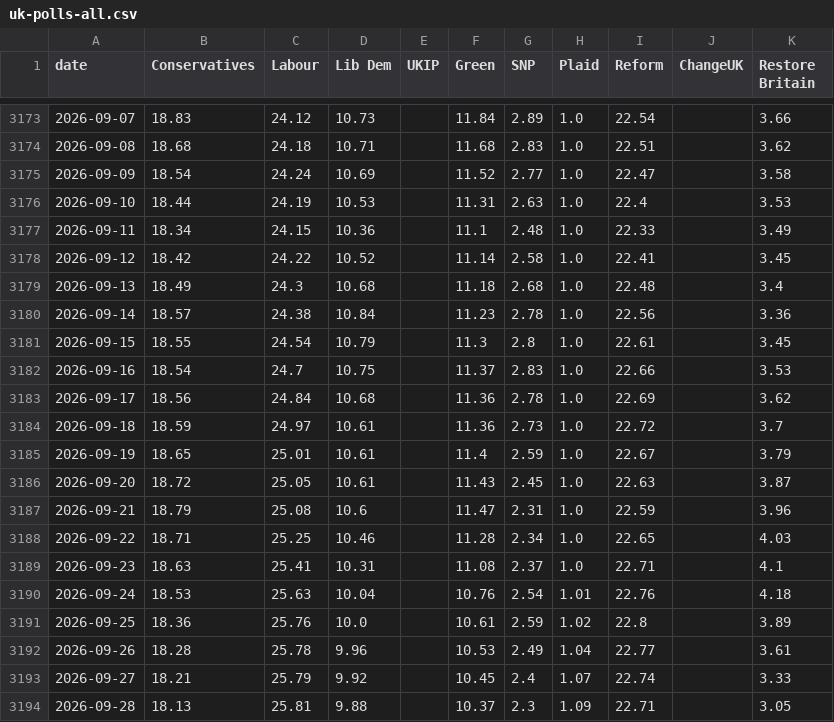
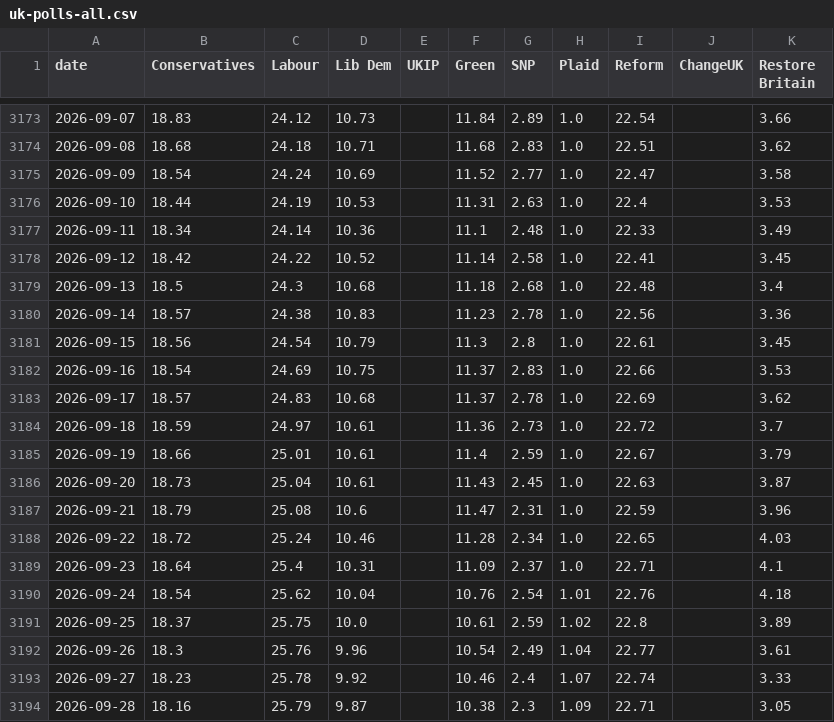
Before and after one commit to scottbar/polls, a CSV file: uk-polls-all.csv, drawn as a sheet; only a part is shown, gaps mark what is left out; the diff covers the shown part only.

```diff
--- a/uk-polls-all.csv
+++ b/uk-polls-all.csv
@@ -3176,19 +3176,19 @@ date,Conservatives,Labour,Lib Dem,UKIP,Green,SNP,Plaid,Reform,ChangeUK,Restore B
 2026-09-10,18.44,24.19,10.53,,11.31,2.63,1.0,22.4,,3.53
-2026-09-11,18.34,24.15,10.36,,11.1,2.48,1.0,22.33,,3.49
+2026-09-11,18.34,24.14,10.36,,11.1,2.48,1.0,22.33,,3.49
 2026-09-12,18.42,24.22,10.52,,11.14,2.58,1.0,22.41,,3.45
-2026-09-13,18.49,24.3,10.68,,11.18,2.68,1.0,22.48,,3.4
-2026-09-14,18.57,24.38,10.84,,11.23,2.78,1.0,22.56,,3.36
-2026-09-15,18.55,24.54,10.79,,11.3,2.8,1.0,22.61,,3.45
-2026-09-16,18.54,24.7,10.75,,11.37,2.83,1.0,22.66,,3.53
-2026-09-17,18.56,24.84,10.68,,11.36,2.78,1.0,22.69,,3.62
+2026-09-13,18.5,24.3,10.68,,11.18,2.68,1.0,22.48,,3.4
+2026-09-14,18.57,24.38,10.83,,11.23,2.78,1.0,22.56,,3.36
+2026-09-15,18.56,24.54,10.79,,11.3,2.8,1.0,22.61,,3.45
+2026-09-16,18.54,24.69,10.75,,11.37,2.83,1.0,22.66,,3.53
+2026-09-17,18.57,24.83,10.68,,11.37,2.78,1.0,22.69,,3.62
 2026-09-18,18.59,24.97,10.61,,11.36,2.73,1.0,22.72,,3.7
-2026-09-19,18.65,25.01,10.61,,11.4,2.59,1.0,22.67,,3.79
-2026-09-20,18.72,25.05,10.61,,11.43,2.45,1.0,22.63,,3.87
+2026-09-19,18.66,25.01,10.61,,11.4,2.59,1.0,22.67,,3.79
+2026-09-20,18.73,25.04,10.61,,11.43,2.45,1.0,22.63,,3.87
 2026-09-21,18.79,25.08,10.6,,11.47,2.31,1.0,22.59,,3.96
-2026-09-22,18.71,25.25,10.46,,11.28,2.34,1.0,22.65,,4.03
-2026-09-23,18.63,25.41,10.31,,11.08,2.37,1.0,22.71,,4.1
-2026-09-24,18.53,25.63,10.04,,10.76,2.54,1.01,22.76,,4.18
-2026-09-25,18.36,25.76,10.0,,10.61,2.59,1.02,22.8,,3.89
-2026-09-26,18.28,25.78,9.96,,10.53,2.49,1.04,22.77,,3.61
-2026-09-27,18.21,25.79,9.92,,10.45,2.4,1.07,22.74,,3.33
-2026-09-28,18.13,25.81,9.88,,10.37,2.3,1.09,22.71,,3.05
+2026-09-22,18.72,25.24,10.46,,11.28,2.34,1.0,22.65,,4.03
+2026-09-23,18.64,25.4,10.31,,11.09,2.37,1.0,22.71,,4.1
+2026-09-24,18.54,25.62,10.04,,10.76,2.54,1.01,22.76,,4.18
+2026-09-25,18.37,25.75,10.0,,10.61,2.59,1.02,22.8,,3.89
+2026-09-26,18.3,25.76,9.96,,10.54,2.49,1.04,22.77,,3.61
+2026-09-27,18.23,25.78,9.92,,10.46,2.4,1.07,22.74,,3.33
+2026-09-28,18.16,25.79,9.87,,10.38,2.3,1.09,22.71,,3.05
```
Also changed, not shown: 2 added rows and 66 edited cells elsewhere in this file, uk-polls.csv.
